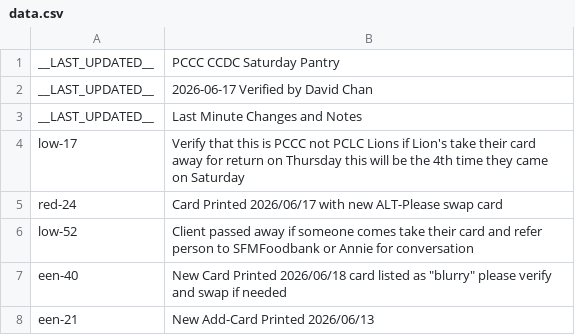
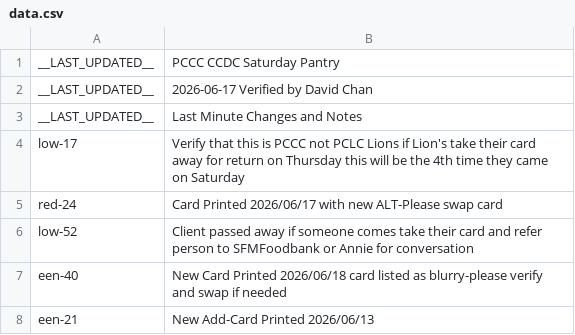
Before and after one commit to PCCSF-FOODPANTRY/PCCC-Cards, a CSV file: data.csv, drawn as a sheet.

Commit message:
Update data.csv

```diff
--- a/data.csv
+++ b/data.csv
@@ -6,3 +6,3 @@ red-24,Card Printed 2026/06/17 with new ALT-Please swap card
 low-52,Client passed away if someone comes take their card and refer person to SFMFoodbank or Annie for conversation
-een-40,New Card Printed 2026/06/18 card listed as "blurry" please verify and swap if needed
+een-40,New Card Printed 2026/06/18 card listed as blurry-please verify and swap if needed
 een-21,New Add-Card Printed 2026/06/13
```
